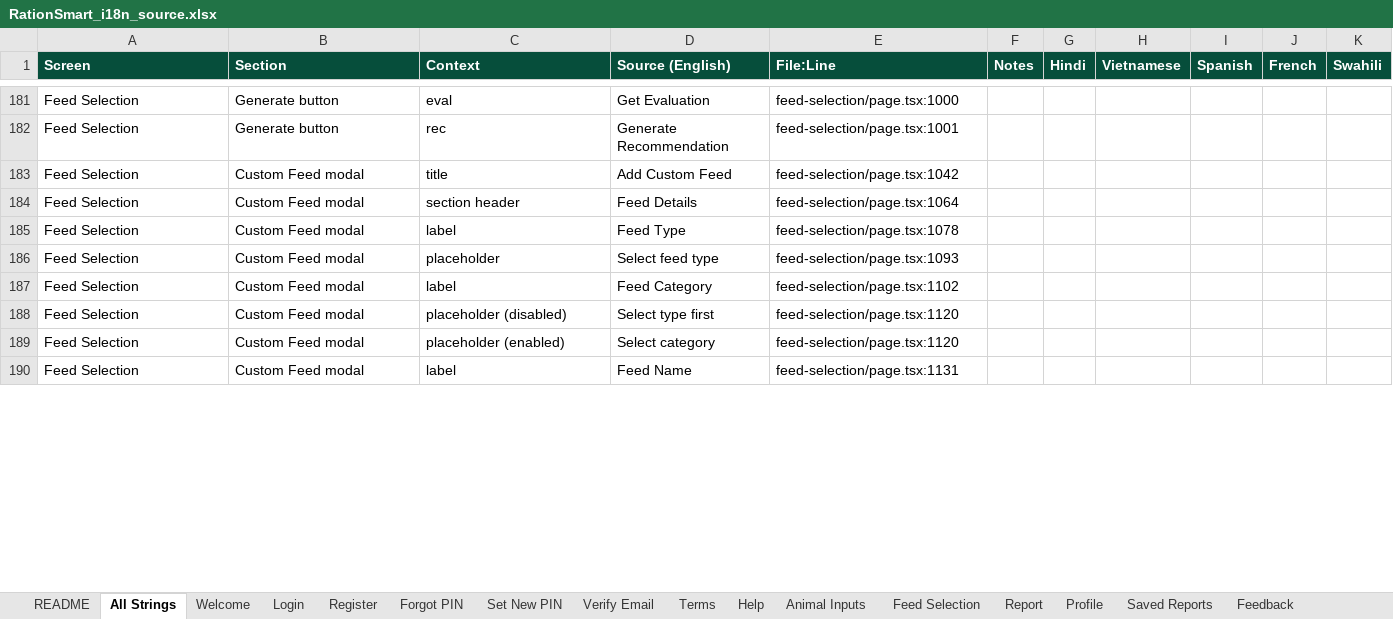
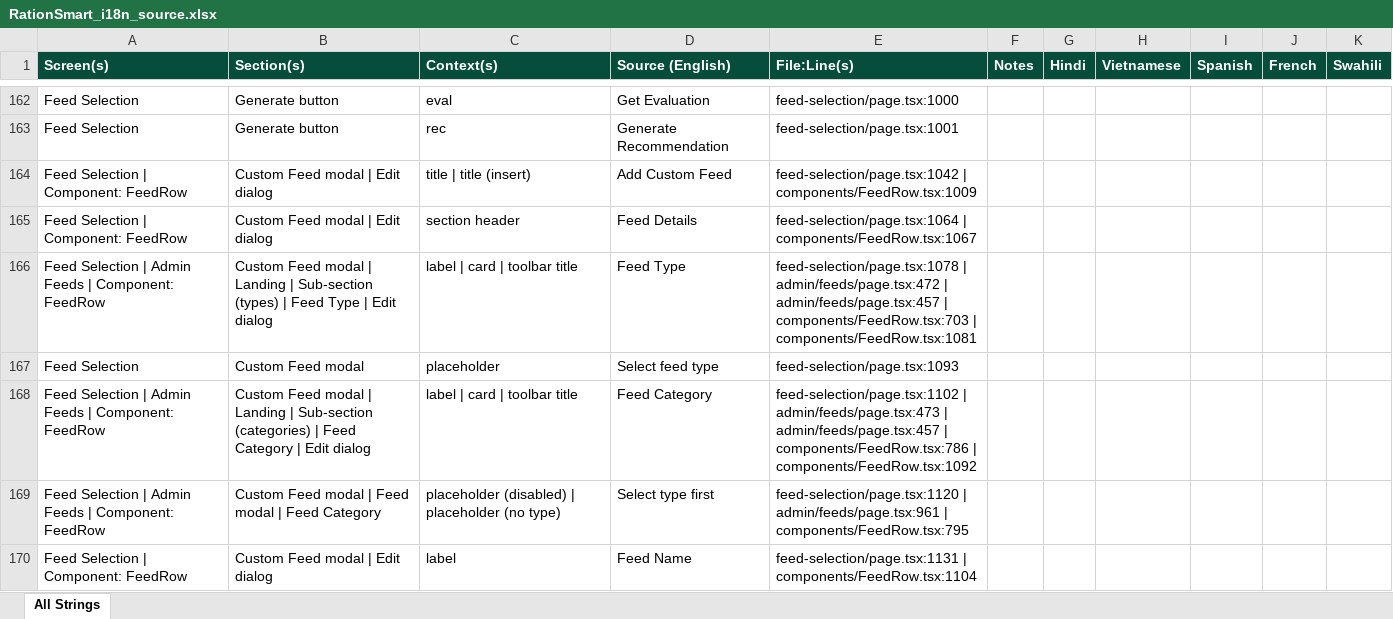
Before and after one commit to Aiyappa-DigitalGreen/RationSmart, an Excel workbook: docs/RationSmart_i18n_source.xlsx, sheet All Strings, drawn as a sheet; only a part is shown, gaps mark what is left out; values as stored, in another font and other column widths than the file's, no borders; removed rows and columns are numbered as before the commit, all else as after; the diff covers the shown part only; the diff names each change by its address in the sheet, - before the commit and + after, or states it on an @@ line.

Commit message:
docs(i18n): single-sheet, deduped — 576 unique strings
Per user request: collapse to one "All Strings" sheet with no
duplicates. README and per-screen sheets removed.

Dedupe rule: exact match on Source (English) text. When a string
appears in multiple places, its locations are concatenated with
" | " in the Screen / Section / Context / File:Line columns. The
translator translates it once; the locations column tells them
every place it surfaces.

Stats:
  Source rows (from extraction): 702
  Unique strings (deduped):       576
  Dedupe hits:                    126 strings appear in 2+ places

Examples of strings shared across screens:
  "Email Address" → Login | Register | Forgot PIN | Set New PIN |
                    Verify Email | Admin Users (7 locations)
  "Proceed"       → Login (2x) | Register | Forgot PIN | Profile
  "Reset Your PIN"→ Login | Forgot PIN | Profile
  "Email Address" → Forms across the auth flow

No content removed — every string from the 702-row source
extraction is preserved in the dedup'd file with all its
locations listed. No new strings added (no hallucination).

File still at: docs/RationSmart_i18n_source.xlsx

```diff
--- a/docs/RationSmart_i18n_source.xlsx (sheet All Strings)
+++ b/docs/RationSmart_i18n_source.xlsx (sheet All Strings)
-sheet tab: README
-sheet tab: Welcome
-sheet tab: Login
-sheet tab: Register
-sheet tab: Forgot PIN
-sheet tab: Set New PIN
-sheet tab: Verify Email
-sheet tab: Terms
-sheet tab: Help
-sheet tab: Animal Inputs
-sheet tab: Feed Selection
-sheet tab: Report
-sheet tab: Profile
-sheet tab: Saved Reports
-sheet tab: Feedback
-A1: Screen
+A1: Screen(s)
-B1: Section
+B1: Section(s)
-C1: Context
+C1: Context(s)
-E1: File:Line
+E1: File:Line(s)
-row 183: Feed Selection | Custom Feed modal | title | Add Custom Feed | feed-selection/page.tsx:1042
+row 164: Feed Selection | Component: FeedRow | Custom Feed modal | Edit dialog | title | title (insert) | Add Custom Feed | feed-selection/page.tsx:1042 | components/FeedRow.tsx:1009
-A165 (Screen(s)): Feed Selection
+A165 (Screen(s)): Feed Selection | Component: FeedRow
-B165 (Section(s)): Custom Feed modal
+B165 (Section(s)): Custom Feed modal | Edit dialog
-E165 (File:Line(s)): feed-selection/page.tsx:1064
+E165 (File:Line(s)): feed-selection/page.tsx:1064 | components/FeedRow.tsx:1067
-row 185: Feed Selection | Custom Feed modal | label | Feed Type | feed-selection/page.tsx:1078
+row 166: Feed Selection | Admin Feeds | Component: FeedRow | Custom Feed modal | Landing | Sub-section (types) | Feed Type | Edit dialog | label | card | toolbar title | Feed Type | feed-selection/page.tsx:1078 | admin/feeds/page.tsx:472 | admin/feeds/page.tsx:457 | components/FeedRow.tsx:703 | components/FeedRow.tsx:1081
-row 187: Feed Selection | Custom Feed modal | label | Feed Category | feed-selection/page.tsx:1102
-row 188: Feed Selection | Custom Feed modal | placeholder (disabled) | Select type first | feed-selection/page.tsx:1120
-row 189: Feed Selection | Custom Feed modal | placeholder (enabled) | Select category | feed-selection/page.tsx:1120
+row 168: Feed Selection | Admin Feeds | Component: FeedRow | Custom Feed modal | Landing | Sub-section (categories) | Feed Category | Edit dialog | label | card | toolbar title | Feed Category | feed-selection/page.tsx:1102 | admin/feeds/page.tsx:473 | admin/feeds/page.tsx:457 | components/FeedRow.tsx:786 | components/FeedRow.tsx:1092
+row 169: Feed Selection | Admin Feeds | Component: FeedRow | Custom Feed modal | Feed modal | Feed Category | placeholder (disabled) | placeholder (no type) | Select type first | feed-selection/page.tsx:1120 | admin/feeds/page.tsx:961 | components/FeedRow.tsx:795
-A170 (Screen(s)): Feed Selection
+A170 (Screen(s)): Feed Selection | Component: FeedRow
-B170 (Section(s)): Custom Feed modal
+B170 (Section(s)): Custom Feed modal | Edit dialog
-E170 (File:Line(s)): feed-selection/page.tsx:1131
+E170 (File:Line(s)): feed-selection/page.tsx:1131 | components/FeedRow.tsx:1104
```
Also changed, not shown: 28 added rows, 153 removed rows and 114 edited cells elsewhere in this sheet, other sheet tabs.
